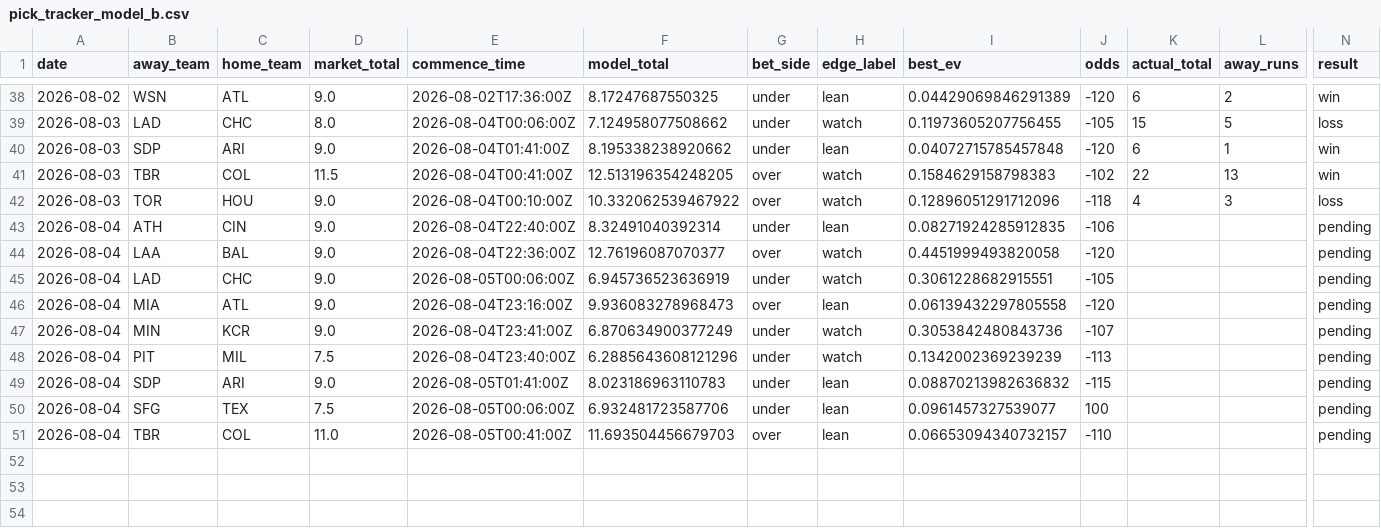
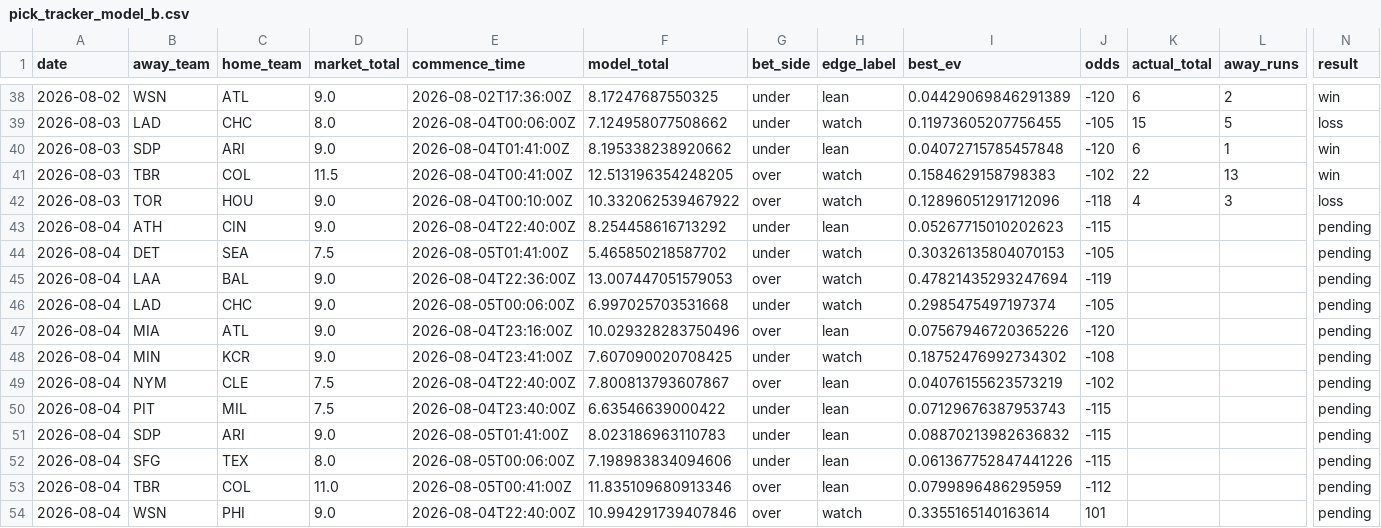
Before and after one commit to Jackstein0/atsrecipts-live-model, a CSV file: atsrecipts-upload-ready/data/processed/pick_tracker_model_b.csv, drawn as a sheet; only a part is shown, gaps mark what is left out; addresses are those after the commit; rows hold the shown columns only; the diff names each change by its address in the sheet, - before the commit and + after, or states it on an @@ line.

```diff
--- a/atsrecipts-upload-ready/data/processed/pick_tracker_model_b.csv
+++ b/atsrecipts-upload-ready/data/processed/pick_tracker_model_b.csv
-F43 (model_total): 8.32491040392314
+F43 (model_total): 8.254458616713292
-I43 (best_ev): 0.08271924285912835
+I43 (best_ev): 0.05267715010202623
-J43 (odds): -106
+J43 (odds): -115
+row 44: 2026-08-04 | DET | SEA | 7.5 | 2026-08-05T01:41:00Z | 5.465850218587702 | under | watch | 0.30326135804070153 | -105 |  |  | pending
-F45 (model_total): 12.76196087070377
+F45 (model_total): 13.007447051579053
-I45 (best_ev): 0.4451999493820058
+I45 (best_ev): 0.47821435293247694
-J45 (odds): -120
+J45 (odds): -119
-F46 (model_total): 6.945736523636919
+F46 (model_total): 6.997025703531668
-I46 (best_ev): 0.3061228682915551
+I46 (best_ev): 0.2985475497197374
-F47 (model_total): 9.936083278968473
+F47 (model_total): 10.029328283750496
-I47 (best_ev): 0.06139432297805558
+I47 (best_ev): 0.07567946720365226
-F48 (model_total): 6.870634900377249
+F48 (model_total): 7.607090020708425
-I48 (best_ev): 0.3053842480843736
+I48 (best_ev): 0.18752476992734302
-J48 (odds): -107
+J48 (odds): -108
+row 49: 2026-08-04 | NYM | CLE | 7.5 | 2026-08-04T22:40:00Z | 7.800813793607867 | over | lean | 0.04076155623573219 | -102 |  |  | pending
-F50 (model_total): 6.2885643608121296
+F50 (model_total): 6.63546639000422
-H50 (edge_label): watch
+H50 (edge_label): lean
-I50 (best_ev): 0.1342002369239239
+I50 (best_ev): 0.07129676387953743
-J50 (odds): -113
+J50 (odds): -115
-D52 (market_total): 7.5
+D52 (market_total): 8.0
-F52 (model_total): 6.932481723587706
+F52 (model_total): 7.198983834094606
-I52 (best_ev): 0.0961457327539077
+I52 (best_ev): 0.061367752847441226
-J52 (odds): 100
+J52 (odds): -115
-F53 (model_total): 11.693504456679703
+F53 (model_total): 11.835109680913346
-I53 (best_ev): 0.06653094340732157
+I53 (best_ev): 0.0799896486295959
-J53 (odds): -110
+J53 (odds): -112
+row 54: 2026-08-04 | WSN | PHI | 9.0 | 2026-08-04T22:40:00Z | 10.994291739407846 | over | watch | 0.3355165140163614 | 101 |  |  | pending
```
Also changed, not shown: atsrecipts-upload-ready/data/processed/pick_tracker.csv, atsrecipts-upload-ready/data/processed/today_board.csv, 16 other files.
